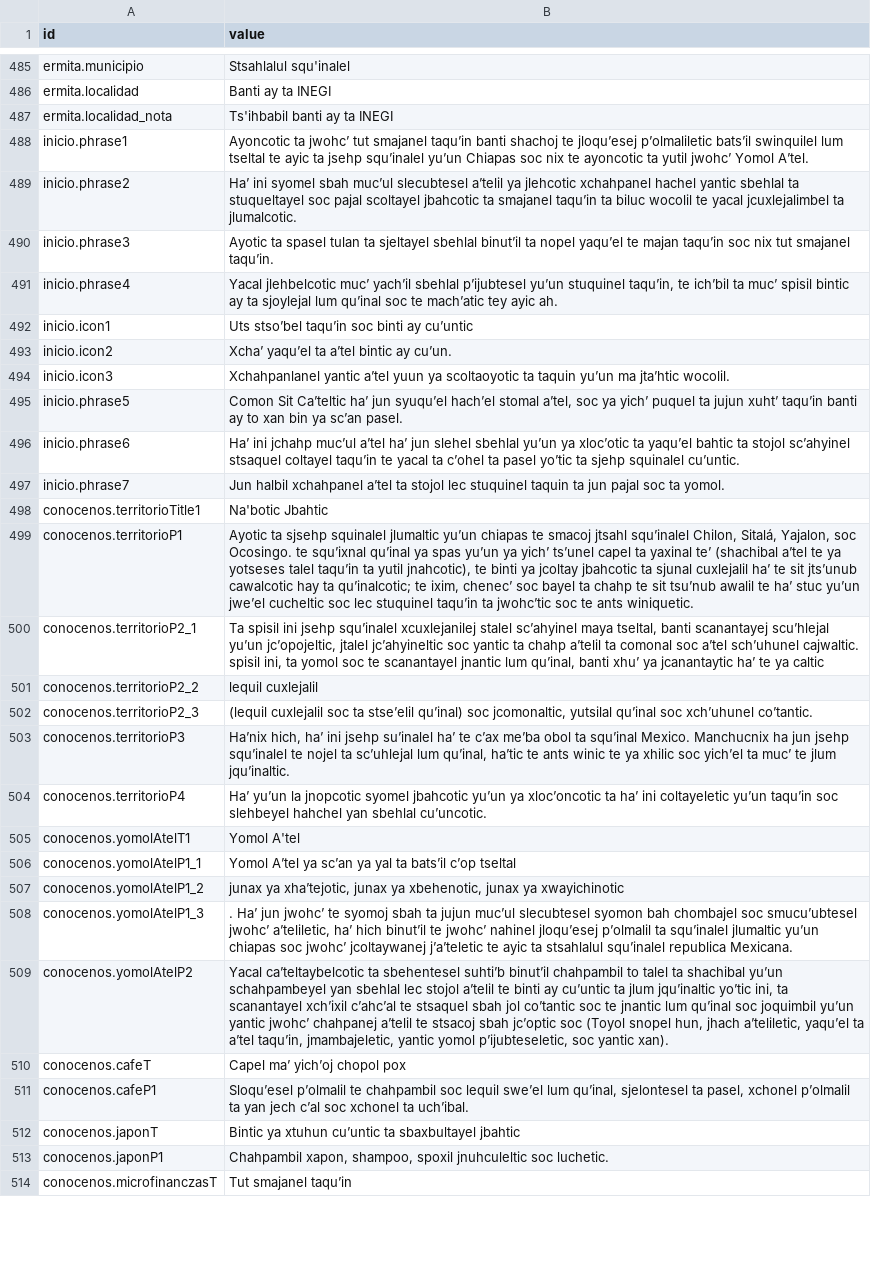
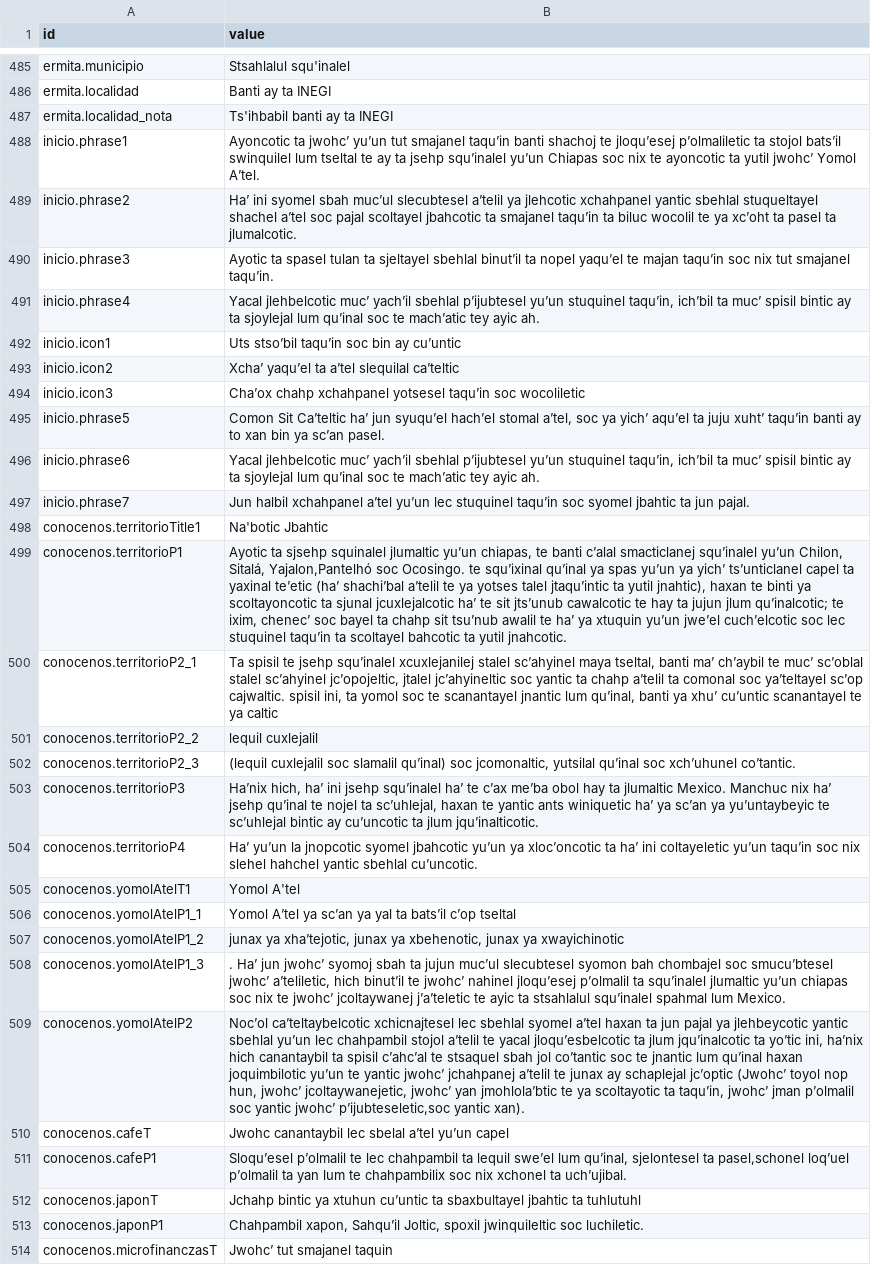
Before and after one commit to comonsit/comonsit-frontend, a CSV file: src/translations/tz.csv, drawn as a sheet; only a part is shown, gaps mark what is left out; the diff covers the shown part only; the diff names each change by its address in the sheet, - before the commit and + after, or states it on an @@ line.

```diff
--- a/src/translations/tz.csv
+++ b/src/translations/tz.csv
-B488 (value): …ta jwohc’ tut smajanel taqu’in banti shachoj te jloqu’esej p’olmaliletic bats’il swinquilel lum tseltal te ayic ta jsehp…
+B488 (value): …ta jwohc’ yu’un tut smajanel taqu’in banti shachoj te jloqu’esej p’olmaliletic ta stojol bats’il swinquilel lum tseltal te ay ta jsehp…
-B489 (value): …jlehcotic xchahpanel hachel yantic sbehlal ta stuqueltayel soc pajal scoltayel jbahcotic ta smajanel taqu’in ta biluc wocolil te yacal jcuxlejalimbel ta jlumalcotic.
+B489 (value): …jlehcotic xchahpanel yantic sbehlal stuqueltayel shachel a’tel soc pajal scoltayel jbahcotic ta smajanel taqu’in ta biluc wocolil te ya xc’oht ta pasel ta jlumalcotic.
-B491 (value): …stuquinel taqu’in, te ich’bil ta…
+B491 (value): …stuquinel taqu’in, ich’bil ta…
-B492 (value): Uts stso’bel taqu’in soc binti ay cu’untic
+B492 (value): Uts stso’bil taqu’in soc bin ay cu’untic
-B493 (value): Xcha’ yaqu’el ta a’tel bintic ay cu’un.
+B493 (value): Xcha’ yaqu’el ta a’tel slequilal ca’teltic
-B494 (value): Xchahpanlanel yantic a’tel yuun ya scoltaoyotic ta taquin yu’un ma jta’htic wocolil.
+B494 (value): Cha’ox chahp xchahpanel yotsesel taqu’in soc wocoliletic
-B495 (value): …ya yich’ puquel ta jujun xuht’ taqu’in…
+B495 (value): …ya yich’ aqu’el ta juju xuht’ taqu’in…
-B496 (value): Ha’ ini jchahp muc’ul a’tel ha’ jun slehel sbehlal yu’un ya xloc’otic ta yaqu’el bahtic ta stojol sc’ahyinel stsaquel coltayel taqu’in te yacal ta c’ohel ta pasel yo’tic ta sjehp squinalel cu’untic.
+B496 (value): Yacal jlehbelcotic muc’ yach’il sbehlal p’ijubtesel yu’un stuquinel taqu’in, ich’bil ta muc’ spisil bintic ay ta sjoylejal lum qu’inal soc te mach’atic tey ayic ah.
-B497 (value): …xchahpanel a’tel ta stojol lec stuquinel taquin ta jun pajal soc ta yomol.
+B497 (value): …xchahpanel a’tel yu’un lec stuquinel taqu’in soc syomel jbahtic ta jun pajal.
-B499 (value): …jlumaltic yu’un chiapas te smacoj jtsahl squ’inalel Chilon, Sitalá, Yajalon, soc Ocosingo. te squ’ixnal qu’inal ya spas yu’un ya yich’ ts’unel capel ta yaxinal te’ (shachibal a’tel te ya yotseses talel taqu’in ta yutil jnahcotic), te binti ya jcoltay jbahcotic ta sjunal cuxlejalil ha’ te sit jts’unub cawalcotic hay ta qu’inalcotic; te ixim, chenec’ soc bayel ta chahp te sit tsu’nub awalil te ha’ stuc yu’un jwe’el cucheltic soc lec stuquinel taqu’in ta jwohc’tic soc te ants winiquetic.
+B499 (value): …jlumaltic yu’un chiapas, te banti c’alal smacticlanej squ’inalel yu’un Chilon, Sitalá, Yajalon,Pantelhó soc Ocosingo. te squ’ixinal qu’inal ya spas yu’un ya yich’ ts’unticlanel capel ta yaxinal te’etic (ha’ shachi’bal a’telil te ya yotses talel jtaqu’intic ta yutil jnahtic), haxan te binti ya scoltayoncotic ta sjunal jcuxlejalcotic ha’ te sit jts’unub cawalcotic te hay ta jujun jlum qu’inalcotic; te ixim, chenec’ soc bayel ta chahp sit tsu’nub awalil te ha’ ya xtuquin yu’un jwe’el cuch’elcotic soc lec stuquinel taqu’in ta scoltayel bahcotic ta yutil jnahcotic.
-B500 (value): Ta spisil ini jsehp squ’inalel xcuxlejanilej stalel sc’ahyinel maya tseltal, banti scanantayej scu’hlejal yu’un jc’opojeltic, jtalel jc’ahyineltic soc yantic ta chahp a’telil ta comonal soc a’tel sch’uhunel cajwaltic. spisil ini, ta yomol soc te scanantayel jnantic lum qu’inal, banti xhu’ ya jcanantaytic ha’ te ya…
+B500 (value): Ta spisil te jsehp squ’inalel xcuxlejanilej stalel sc’ahyinel maya tseltal, banti ma’ ch’aybil te muc’ sc’oblal stalel sc’ahyinel jc’opojeltic, jtalel jc’ahyineltic soc yantic ta chahp a’telil ta comonal soc ya’teltayel sc’op cajwaltic. spisil ini, ta yomol soc te scanantayel jnantic lum qu’inal, banti ya xhu’ cu’untic scanantayel te ya…
-B502 (value): …cuxlejalil soc ta stse’elil qu’inal) soc…
+B502 (value): …cuxlejalil soc slamalil qu’inal) soc…
-B503 (value): …ini jsehp su’inalel ha’ te c’ax me’ba obol ta squ’inal Mexico. Manchucnix ha jun jsehp squ’inalel te nojel ta sc’uhlejal lum qu’inal, ha’tic te ants winic te ya xhilic soc yich’el ta muc’ te jlum jqu’inaltic.
+B503 (value): …ini jsehp squ’inalel ha’ te c’ax me’ba obol hay ta jlumaltic Mexico. Manchuc nix ha’ jsehp qu’inal te nojel ta sc’uhlejal, haxan te yantic ants winiquetic ha’ ya sc’an ya yu’untaybeyic te sc’uhlejal bintic ay cu’uncotic ta jlum jqu’inalticotic.
-B504 (value): …taqu’in soc slehbeyel hahchel yan sbehlal cu’uncotic.
+B504 (value): …taqu’in soc nix slehel hahchel yantic sbehlal cu’uncotic.
-B508 (value): …jun jwohc’ te syomoj sbah ta jujun muc’ul slecubtesel syomon bah chombajel soc smucu’ubtesel jwohc’ a’teliletic, ha’ hich binut’il te jwohc’ nahinel jloqu’esej p’olmalil ta squ’inalel jlumaltic yu’un chiapas soc jwohc’ jcoltaywanej j’a’teletic te ayic ta stsahlalul squ’inalel republica Mexicana.
+B508 (value): …jun jwohc’ syomoj sbah ta jujun muc’ul slecubtesel syomon bah chombajel soc smucu’btesel jwohc’ a’teliletic, hich binut’il te jwohc’ nahinel jloqu’esej p’olmalil ta squ’inalel jlumaltic yu’un chiapas soc nix te jwohc’ jcoltaywanej j’a’teletic te ayic ta stsahlalul squ’inalel spahmal lum Mexico.
-B509 (value): Yacal ca’teltaybelcotic ta sbehentesel suhti’b binut’il chahpambil to talel ta shachibal yu’un schahpambeyel yan sbehlal lec stojol a’telil te binti ay cu’untic ta jlum jqu’inaltic yo’tic ini, ta scanantayel xch’ixil c’ahc’al te stsaquel sbah jol co’tantic soc te jnantic lum qu’inal soc joquimbil yu’un yantic jwohc’ chahpanej a’telil te stsacoj sbah jc’optic soc (Toyol snopel hun, jhach a’teliletic, yaqu’el ta a’tel taqu’in, jmambajeletic, yantic yomol p’ijubteseletic, soc yantic xan).
+B509 (value): Noc’ol ca’teltaybelcotic xchicnajtesel lec sbehlal syomel a’tel haxan ta jun pajal ya jlehbeycotic yantic sbehlal yu’un lec chahpambil stojol a’telil te yacal jloqu’esbelcotic ta jlum jqu’inalcotic ta yo’tic ini, ha’nix hich canantaybil ta spisil c’ahc’al te stsaquel sbah jol co’tantic soc te jnantic lum qu’inal haxan joquimbilotic yu’un te yantic jwohc’ jchahpanej a’telil te junax ay schaplejal jc’optic (Jwohc’ toyol nop hun, jwohc’ jcoltaywanejetic, jwohc’ yan jmohlola’btic te ya scoltayotic ta taqu’in, jwohc’ jman p’olmalil soc yantic jwohc’ p’ijubteseletic,soc yantic xan).
-B510 (value): Capel ma’ yich’oj chopol pox
+B510 (value): Jwohc canantaybil lec sbelal a’tel yu’un capel
-B511 (value): …p’olmalil te chahpambil soc lequil swe’el lum qu’inal, sjelontesel ta pasel, xchonel p’olmalil ta yan jech c’al soc xchonel ta uch’ibal.
+B511 (value): …p’olmalil te lec chahpambil ta lequil swe’el lum qu’inal, sjelontesel ta pasel,schonel loq’uel p’olmalil ta yan lum te chahpambilix soc nix xchonel ta uch’ujibal.
-B512 (value): Bintic ya xtuhun cu’untic ta sbaxbultayel jbahtic
+B512 (value): Jchahp bintic ya xtuhun cu’untic ta sbaxbultayel jbahtic ta tuhlutuhl
-B513 (value): Chahpambil xapon, shampoo, spoxil jnuhculeltic soc luchetic.
+B513 (value): Chahpambil xapon, Sahqu’il Joltic, spoxil jwinquileltic soc luchiletic.
-B514 (value): Tut smajanel taqu’in
+B514 (value): Jwohc’ tut smajanel taquin
```
Also changed, not shown: 27 added rows and 15 edited cells elsewhere in this file, src/translations/es.csv, 3 other files.
